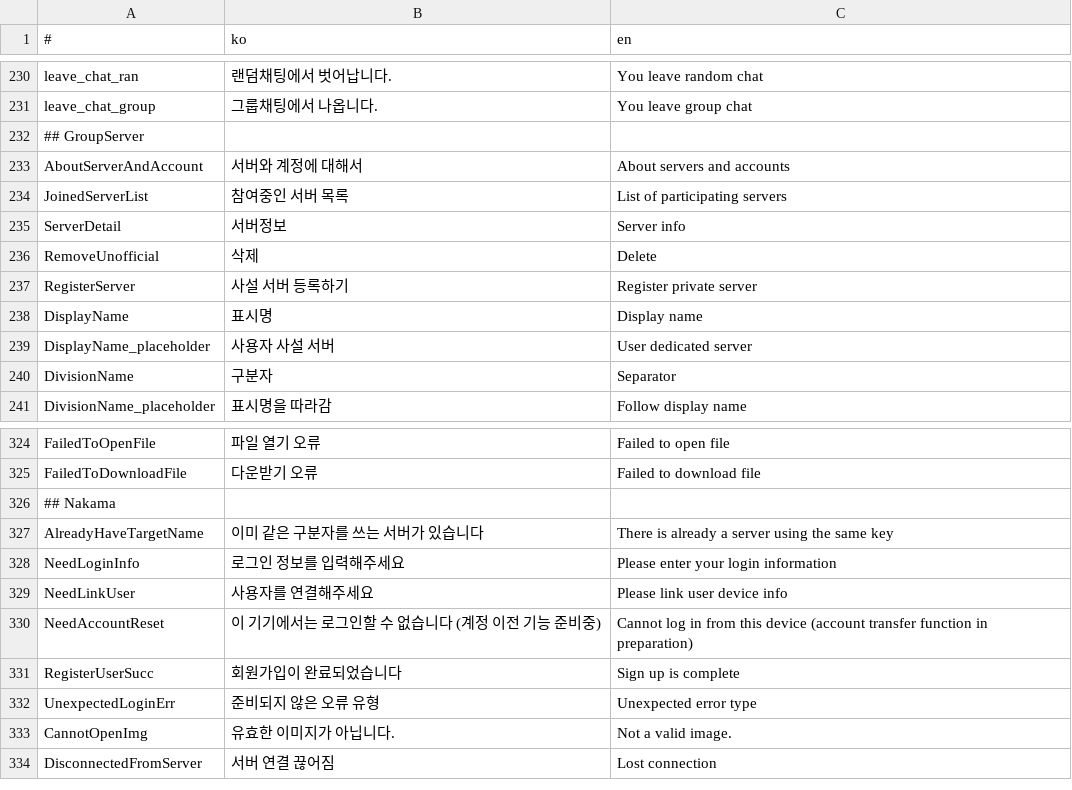
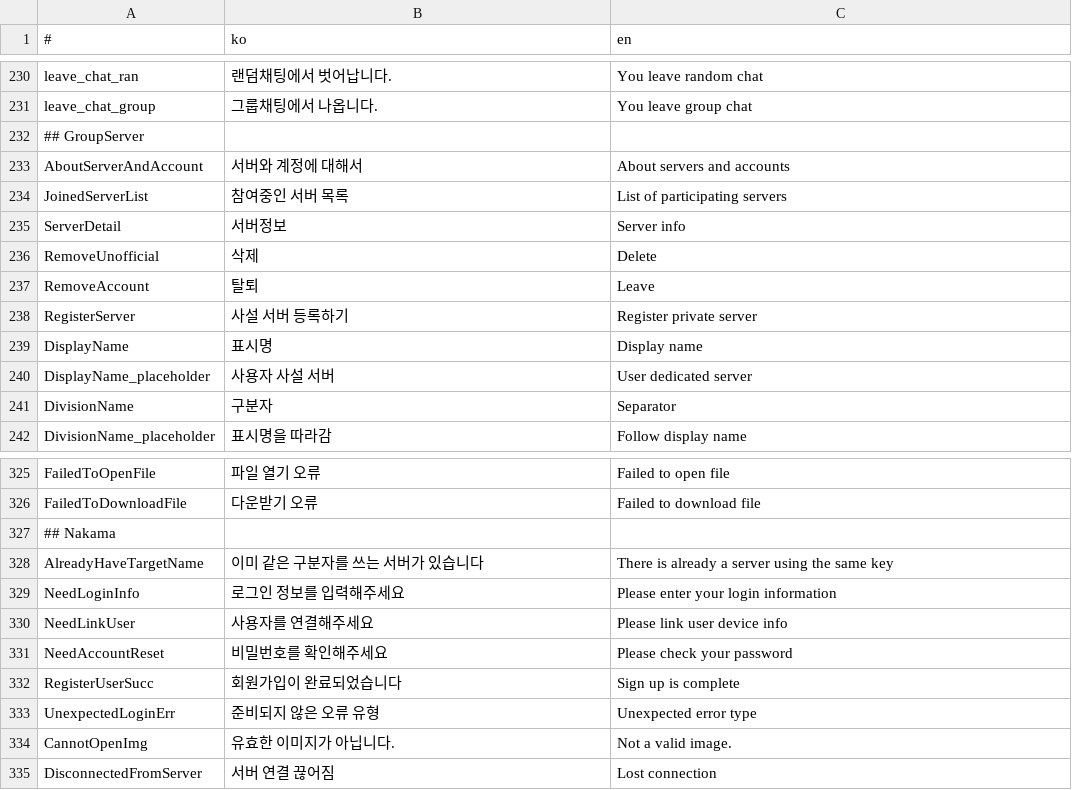
Before and after one commit to is2you2/is2you2.github.io, a CSV file: pjcone_pwa/assets/data/translate.csv, drawn as a sheet; only a part is shown, gaps mark what is left out.

```diff
--- a/pjcone_pwa/assets/data/translate.csv
+++ b/pjcone_pwa/assets/data/translate.csv
@@ -236,2 +236,3 @@ ServerDetail,서버정보,Server info
 RemoveUnofficial,삭제,Delete
+RemoveAccount,탈퇴,Leave
 RegisterServer,사설 서버 등록하기,Register private server
@@ -329,3 +330,3 @@ NeedLoginInfo,로그인 정보를 입력해주세요,Please enter your login inf
 NeedLinkUser,사용자를 연결해주세요,Please link user device info
-NeedAccountReset,이 기기에서는 로그인할 수 없습니다 (계정 이전 기능 준비중),Cannot log in from this device (account transfer function in preparation)
+NeedAccountReset,비밀번호를 확인해주세요,Please check your password
 RegisterUserSucc,회원가입이 완료되었습니다,Sign up is complete
```
Also changed, not shown: 17 other files.
